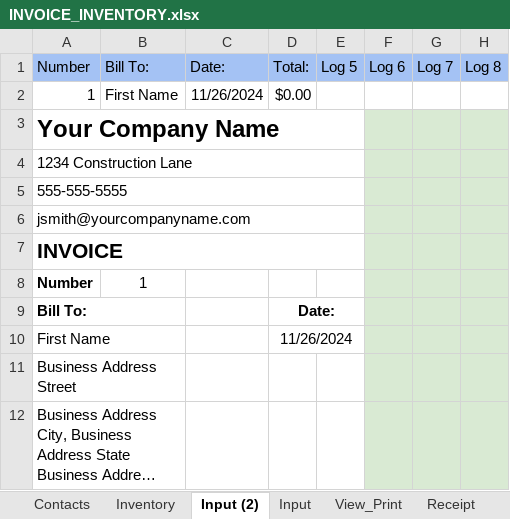
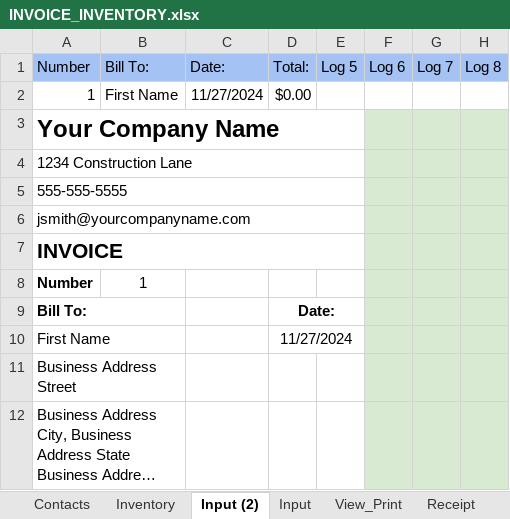
Before and after one commit to DataMateApp/DataMateApp.github.io, an Excel workbook: INVOICE_INVENTORY.xlsx, sheet Input (2), drawn as a sheet; only a part is shown; long unchanged cells end in …; values as stored, in another font and other column widths than the file's, no borders; charts and pictures not drawn; the diff names each change by its address in the sheet, - before the commit and + after, or states it on an @@ line.

```diff
--- a/INVOICE_INVENTORY.xlsx (sheet Input (2))
+++ b/INVOICE_INVENTORY.xlsx (sheet Input (2))
-C2: 11/26/2024
+C2: 11/27/2024
-D10: 11/26/2024
+D10: 11/27/2024
```
Also changed, not shown: sheet Input, sheet Log, charts or pictures.
